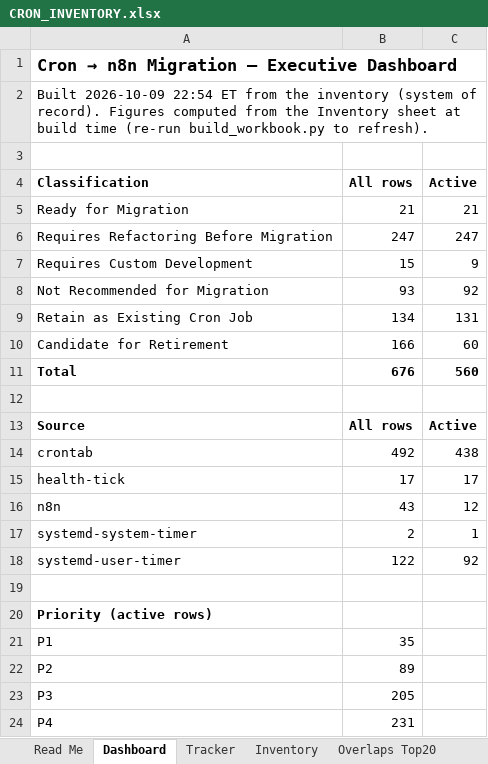
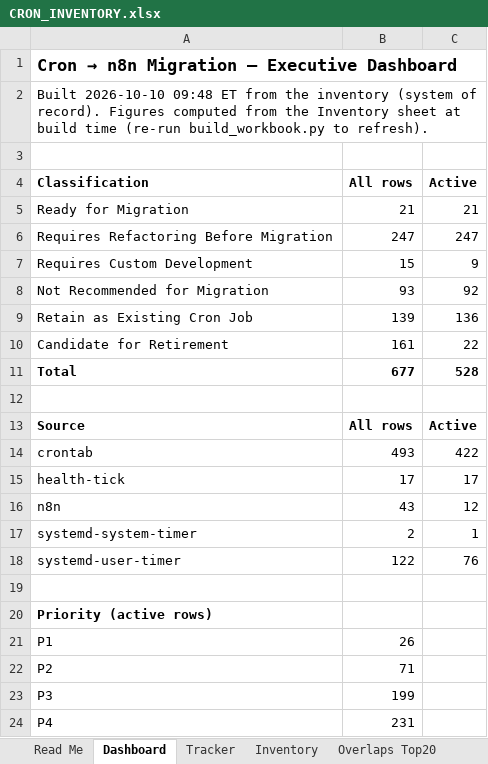
Before and after one commit to PatsKiller/tardeai, an Excel workbook: docs/implementation/n8n-maturity/cron-inventory/data/CRON_INVENTORY.xlsx, sheet Dashboard, drawn as a sheet; values as stored, in another font and other column widths than the file's, no borders; the diff names each change by its address in the sheet, - before the commit and + after, or states it on an @@ line.

```diff
--- a/docs/implementation/n8n-maturity/cron-inventory/data/CRON_INVENTORY.xlsx (sheet Dashboard)
+++ b/docs/implementation/n8n-maturity/cron-inventory/data/CRON_INVENTORY.xlsx (sheet Dashboard)
-A2 (Classification): Built 2026-10-09 22:54 ET from…
+A2 (Classification): Built 2026-10-10 09:48 ET from…
-B9 (All rows): 134
+B9 (All rows): 139
-C9 (Active): 131
+C9 (Active): 136
-B10 (All rows): 166
+B10 (All rows): 161
-C10 (Active): 60
+C10 (Active): 22
-B11 (All rows): 676
+B11 (All rows): 677
-C11 (Active): 560
+C11 (Active): 528
-B14 (All rows): 492
+B14 (All rows): 493
-C14 (Active): 438
+C14 (Active): 422
-C18 (Active): 92
+C18 (Active): 76
-B21 (All rows): 35
+B21 (All rows): 26
-B22 (All rows): 89
+B22 (All rows): 71
-B23 (All rows): 205
+B23 (All rows): 199
```
Also changed, not shown: sheet Inventory, sheet Tracker, sheet Read Me, 3 other files.
